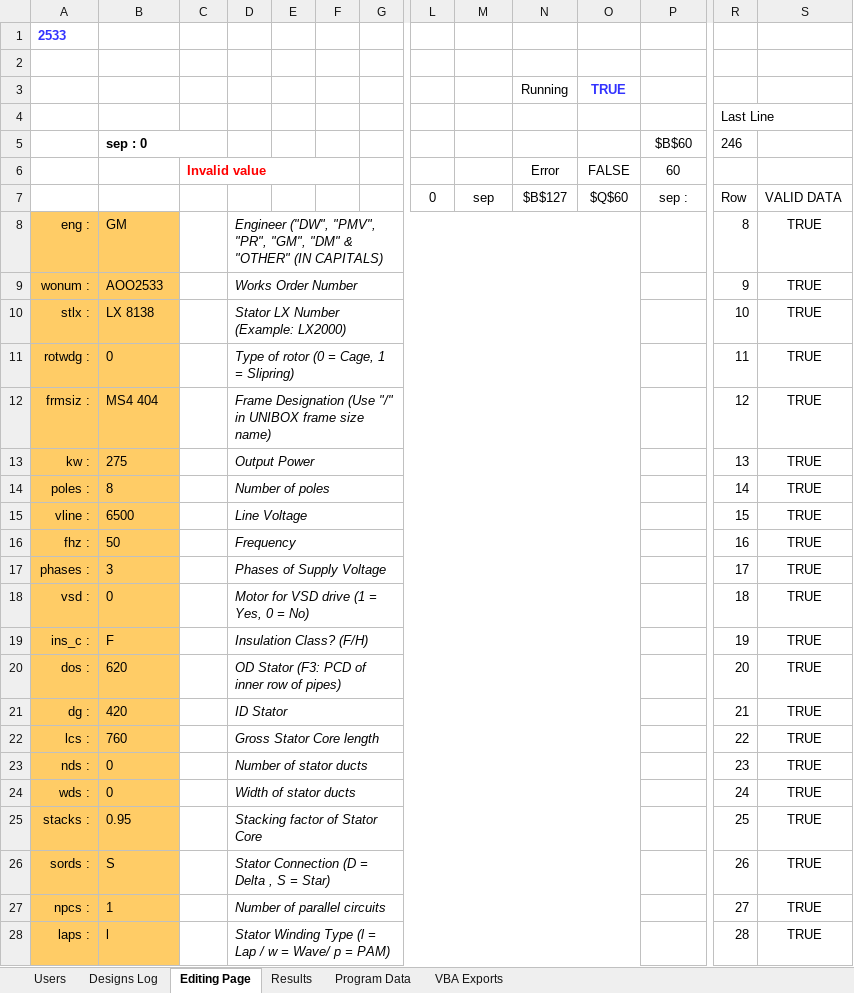
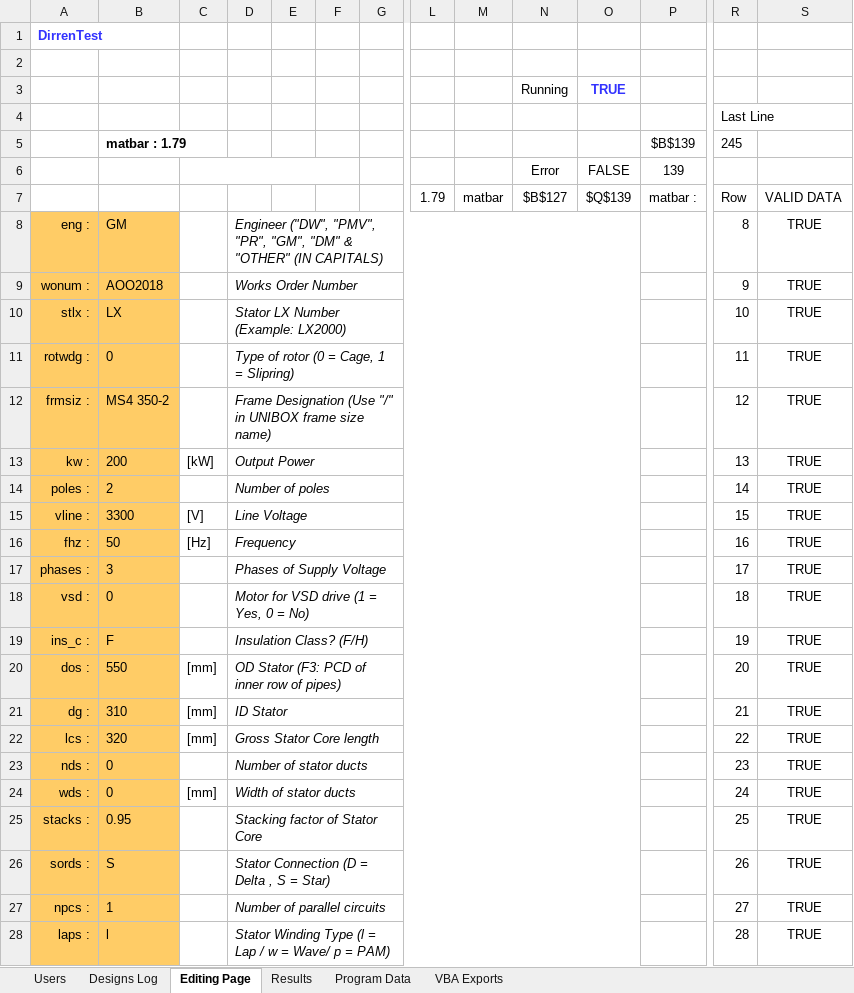
Before and after one commit to GeradMup/PMV-EXCEL-GUI, an Excel workbook: PMV Proto.xlsm, sheet Editing Page, drawn as a sheet; only a part is shown, gaps mark what is left out; values as stored, in another font and other column widths than the file's, no borders; charts and pictures and conditional formats not drawn; removed rows and columns are numbered as before the commit, all else as after; rows hold the shown columns only; the diff covers the shown part only; the diff names each change by its address in the sheet, - before the commit and + after, or states it on an @@ line.

```diff
--- a/PMV Proto.xlsm (sheet Editing Page)
+++ b/PMV Proto.xlsm (sheet Editing Page)
-A1: 2533
+A1: DirrenTest
-row 5:  | sep : 0 |  |  |  |  |  |  |  |  |  | $B$60 | 246
-row 6:  |  | Invalid value |  |  |  |  |  |  | Error | FALSE | 60
-row 7:  |  |  |  |  |  |  | 0 | sep | $B$127 | $Q$60 | sep : | Row | VALID DATA
+row 5:  | matbar : 1.79 |  |  |  |  |  |  |  |  |  | $B$139 | 245
+row 6:  |  |  |  |  |  |  |  |  | Error | FALSE | 139
+row 7:  |  |  |  |  |  |  | 1.79 | matbar | $B$127 | $Q$139 | matbar : | Row | VALID DATA
-B9: AOO2533
+B9: AOO2018
-B10: LX 8138
+B10: LX
-B12: MS4 404
+B12: MS4 350-2
-B13: 275
+B13: 200
-C13: (empty)
+C13: [kW]
-B14: 8
+B14: 2
-B15: 6500
+B15: 3300
-C15: (empty)
+C15: [V]
-C16: (empty)
+C16: [Hz]
-B20: 620
+B20: 550
-C20:C22: (empty)
+C20:C22: [mm]
-B21: 420
+B21: 310
-B22: 760
+B22: 320
-C24: (empty)
+C24: [mm]
```
Also changed, not shown: 1 removed row and 209 edited cells elsewhere in this sheet, sheet Results, sheet Designs Log, formulas that keep their value.
